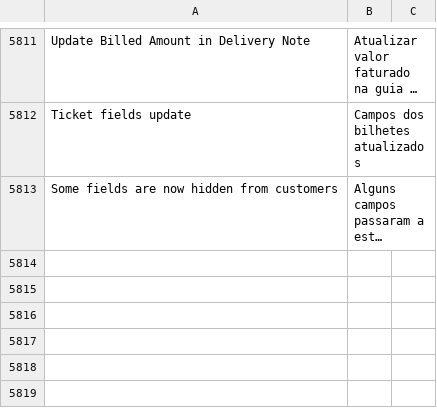
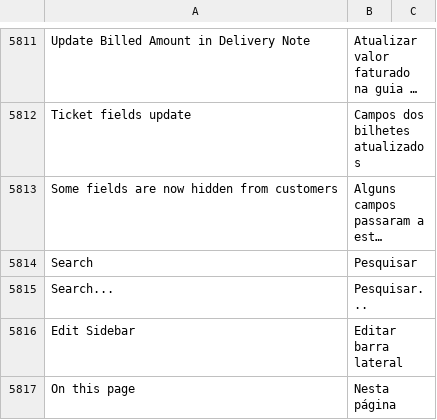
Before and after one commit to stratechna/Stratechna-Orbit-App, a CSV file: orbit/translations/pt.csv, drawn as a sheet; only a part is shown, gaps mark what is left out; long unchanged cells end in …; the diff names each change by its address in the sheet, - before the commit and + after, or states it on an @@ line.

```diff
--- a/orbit/translations/pt.csv
+++ b/orbit/translations/pt.csv
+row 5814: Search | Pesquisar
+row 5815: Search... | Pesquisar...
+row 5816: Edit Sidebar | Editar barra lateral
+row 5817: On this page | Nesta página
```
Also changed, not shown: 1 other file.
